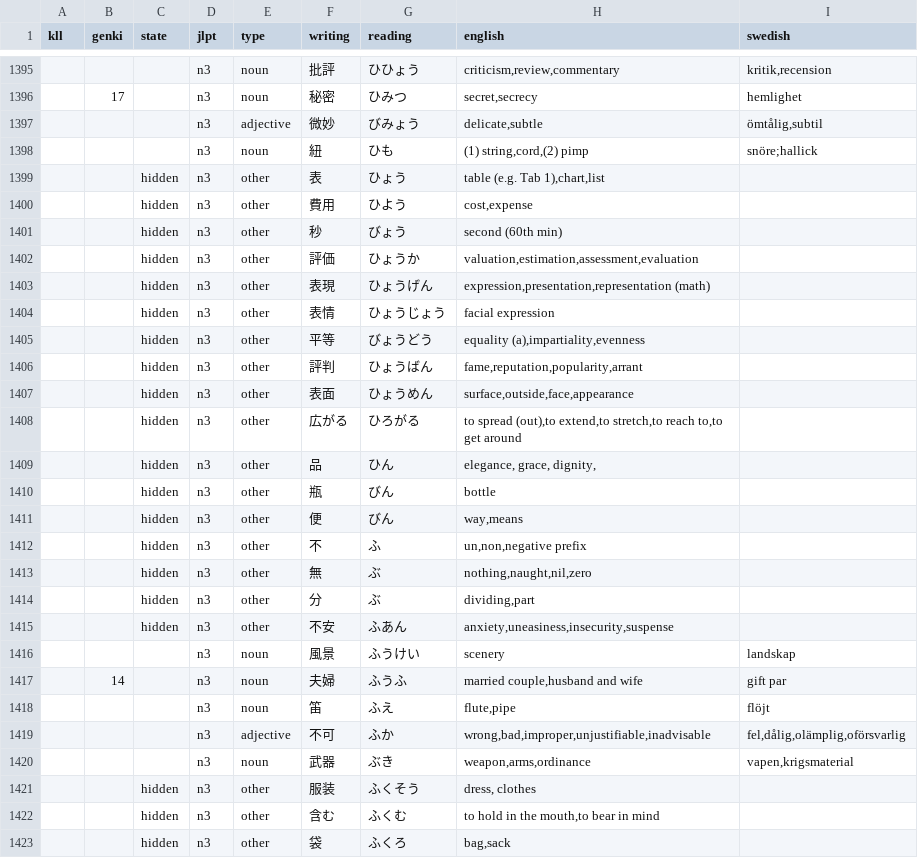
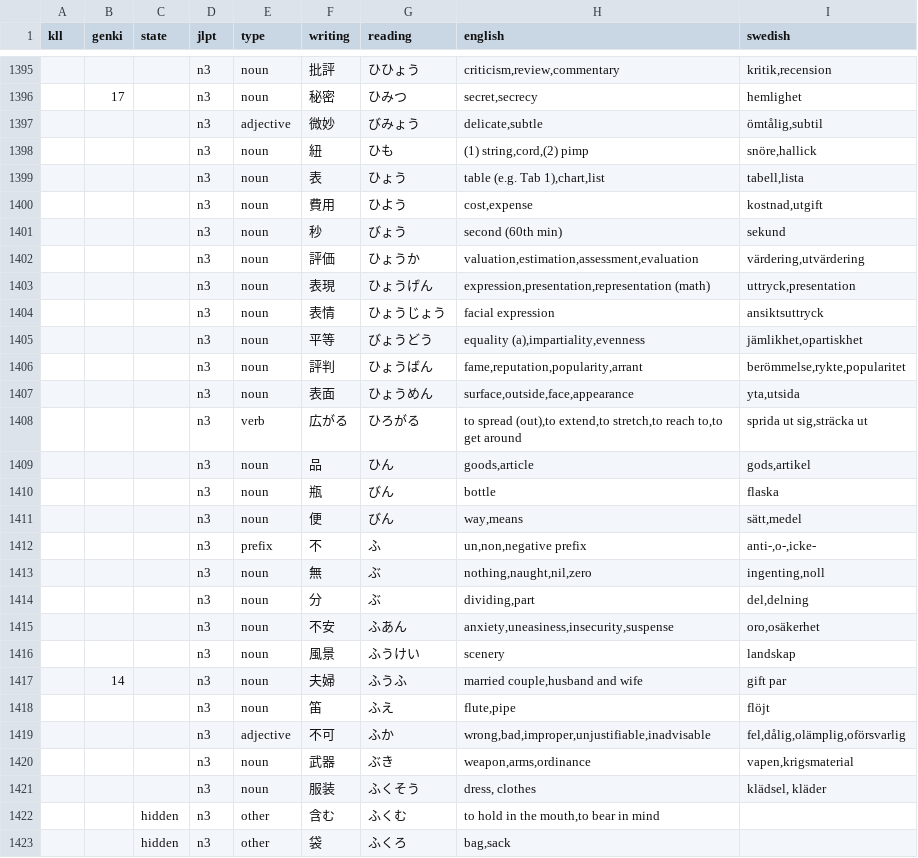
Before and after one commit to psandboge/japanese-lists-to-json, a CSV file: src/main/data/jlpt/n3_.csv, drawn as a sheet; only a part is shown, gaps mark what is left out; the diff covers the shown part only.

Commit message:
Översättningar och uppdateringar i datafiler

```diff
--- a/src/main/data/jlpt/n3_.csv
+++ b/src/main/data/jlpt/n3_.csv
@@ -1397,20 +1397,20 @@ kll|genki|state|jlpt|type|writing|reading|english|swedish
 |||n3|adjective|微妙|びみょう|delicate,subtle|ömtålig,subtil
-|||n3|noun|紐|ひも|(1) string,cord,(2) pimp|snöre;hallick
-||hidden|n3|other|表|ひょう|table (e.g. Tab 1),chart,list
-||hidden|n3|other|費用|ひよう|cost,expense
-||hidden|n3|other|秒|びょう|second (60th min)
-||hidden|n3|other|評価|ひょうか|valuation,estimation,assessment,evaluation
-||hidden|n3|other|表現|ひょうげん|expression,presentation,representation (math)
-||hidden|n3|other|表情|ひょうじょう|facial expression
-||hidden|n3|other|平等|びょうどう|equality (a),impartiality,evenness
-||hidden|n3|other|評判|ひょうばん|fame,reputation,popularity,arrant
-||hidden|n3|other|表面|ひょうめん|surface,outside,face,appearance
-||hidden|n3|other|広がる|ひろがる|to spread (out),to extend,to stretch,to reach to,to get around
-||hidden|n3|other|品|ひん|elegance, grace, dignity,
-||hidden|n3|other|瓶|びん|bottle
-||hidden|n3|other|便|びん|way,means
-||hidden|n3|other|不|ふ|un,non,negative prefix
-||hidden|n3|other|無|ぶ|nothing,naught,nil,zero
-||hidden|n3|other|分|ぶ|dividing,part
-||hidden|n3|other|不安|ふあん|anxiety,uneasiness,insecurity,suspense
+|||n3|noun|紐|ひも|(1) string,cord,(2) pimp|snöre,hallick
+|||n3|noun|表|ひょう|table (e.g. Tab 1),chart,list|tabell,lista
+|||n3|noun|費用|ひよう|cost,expense|kostnad,utgift
+|||n3|noun|秒|びょう|second (60th min)|sekund
+|||n3|noun|評価|ひょうか|valuation,estimation,assessment,evaluation|värdering,utvärdering
+|||n3|noun|表現|ひょうげん|expression,presentation,representation (math)|uttryck,presentation
+|||n3|noun|表情|ひょうじょう|facial expression|ansiktsuttryck
+|||n3|noun|平等|びょうどう|equality (a),impartiality,evenness|jämlikhet,opartiskhet
+|||n3|noun|評判|ひょうばん|fame,reputation,popularity,arrant|berömmelse,rykte,popularitet
+|||n3|noun|表面|ひょうめん|surface,outside,face,appearance|yta,utsida
+|||n3|verb|広がる|ひろがる|to spread (out),to extend,to stretch,to reach to,to get around|sprida ut sig,sträcka ut
+|||n3|noun|品|ひん|goods,article|gods,artikel
+|||n3|noun|瓶|びん|bottle|flaska
+|||n3|noun|便|びん|way,means|sätt,medel
+|||n3|prefix|不|ふ|un,non,negative prefix|anti-,o-,icke-
+|||n3|noun|無|ぶ|nothing,naught,nil,zero|ingenting,noll
+|||n3|noun|分|ぶ|dividing,part|del,delning
+|||n3|noun|不安|ふあん|anxiety,uneasiness,insecurity,suspense|oro,osäkerhet
 |||n3|noun|風景|ふうけい|scenery|landskap
@@ -1420,3 +1420,3 @@ kll|genki|state|jlpt|type|writing|reading|english|swedish
 |||n3|noun|武器|ぶき|weapon,arms,ordinance|vapen,krigsmaterial
-||hidden|n3|other|服装|ふくそう|dress, clothes
+|||n3|noun|服装|ふくそう|dress, clothes|klädsel, kläder
 ||hidden|n3|other|含む|ふくむ|to hold in the mouth,to bear in mind
```
Also changed, not shown: 81 edited cells elsewhere in this file.
